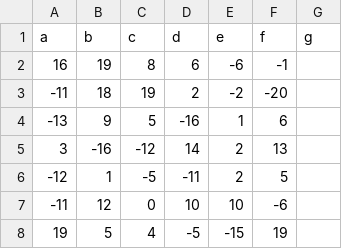
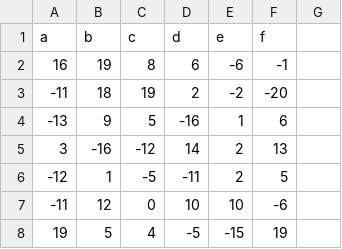
Before and after one commit to Huaraz2/Computing_for_mathematics, a CSV file: assets/Data/W08_D01.csv, drawn as a sheet; only a part is shown.

Commit message:
fixing slight typo in Q8.

```diff
--- a/assets/Data/W08_D01.csv
+++ b/assets/Data/W08_D01.csv
@@ -1,2 +1,2 @@
-a,b,c,d,e,f,g
+a,b,c,d,e,f
 16,19,8,6,-6,-1
```
Also changed, not shown: 1 other file.
